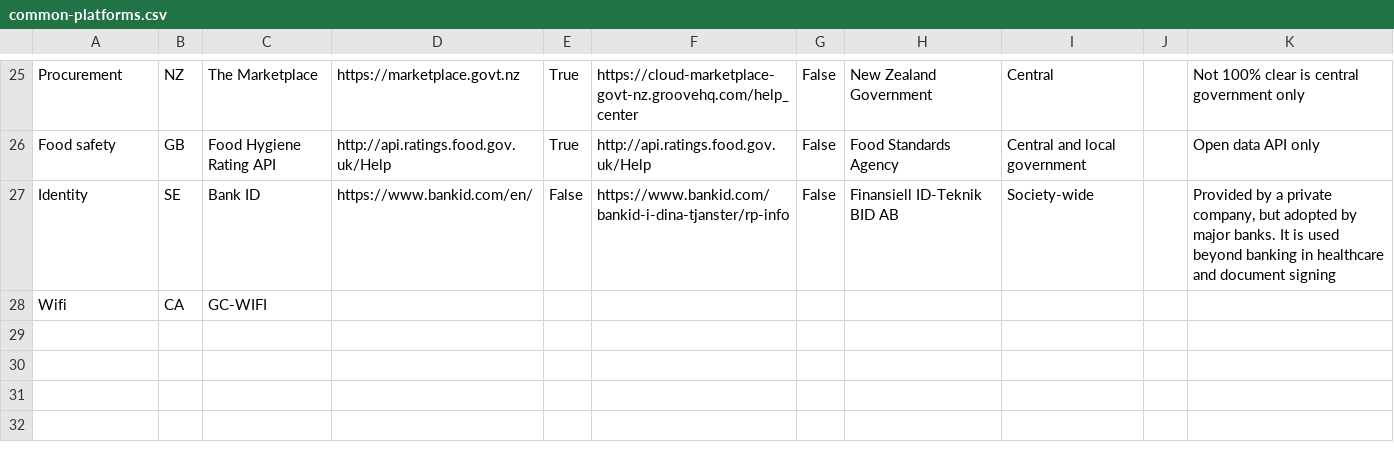
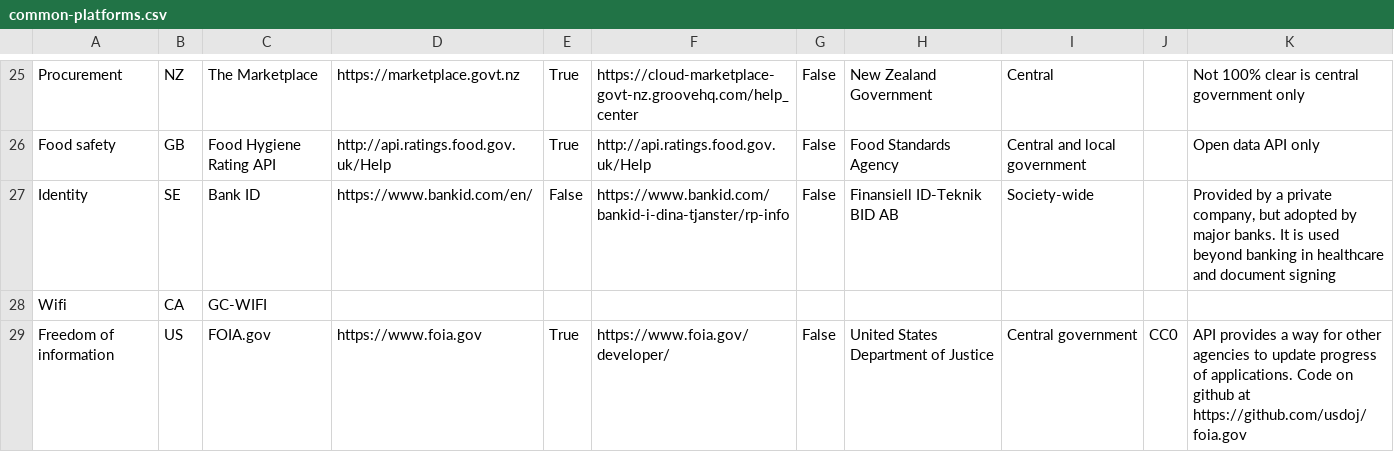
Before and after one commit to platformland/government-common-platforms, a CSV file: data/common-platforms.csv, drawn as a sheet; only a part is shown, gaps mark what is left out; the diff names each change by its address in the sheet, - before the commit and + after, or states it on an @@ line.

Commit message:
Added FOIA.gov

```diff
--- a/data/common-platforms.csv
+++ b/data/common-platforms.csv
+row 29: Freedom of information | US | FOIA.gov | https://www.foia.gov | True | https://www.foia.gov/developer/ | False | United States Department of Justice | Central government | CC0 | API provides a way for other agencies to update progress of applications. Code on github at https://github.com/usdoj/foia.gov
```
